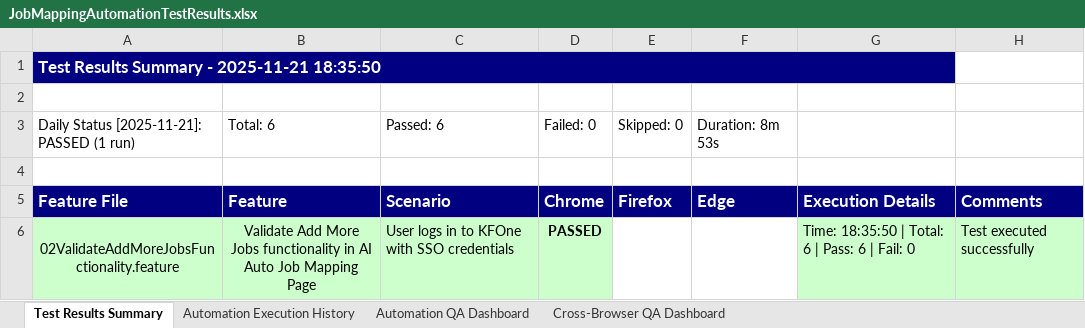
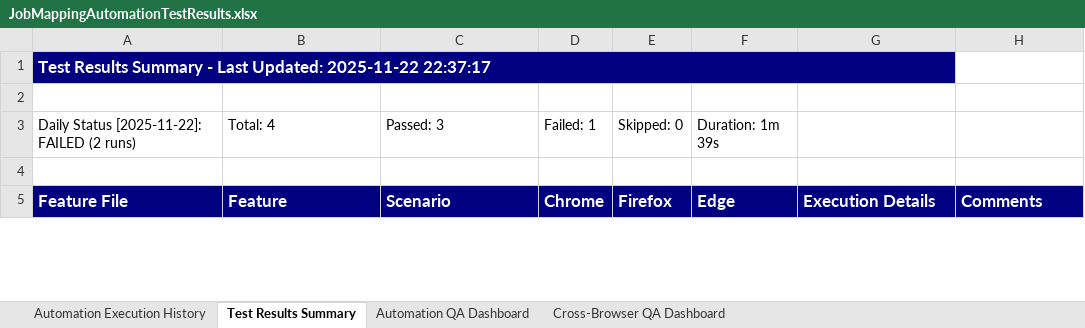
Before and after one commit to Naveen-moback-kf/JAM-e2e-automation, an Excel workbook: e2e-automation/ExcelReports/JobMappingAutomationTestResults.xlsx, sheet Test Results Summary, drawn as a sheet; only a part is shown; values as stored, in another font and other column widths than the file's, no borders; removed rows and columns are numbered as before the commit, all else as after; the diff covers the shown part only; the diff names each change by its address in the sheet, - before the commit and + after, or states it on an @@ line.

Commit message:
Update E2E test files and workflow configuration

```diff
--- a/e2e-automation/ExcelReports/JobMappingAutomationTestResults.xlsx (sheet Test Results Summary)
+++ b/e2e-automation/ExcelReports/JobMappingAutomationTestResults.xlsx (sheet Test Results Summary)
@@ sheet tab order changed: Automation Execution History | Test Results Summary | Automation QA Dashboard | Cross-Browser QA Dashboard @@
-A1: …Summary - 2025-11-21 18:35:50
+A1: …Summary - Last Updated: 2025-11-22 22:37:17
-A3: Daily Status [2025-11-21]: PASSED (1 run)
+A3: Daily Status [2025-11-22]: FAILED (2 runs)
-B3: Total: 6
+B3: Total: 4
-C3: Passed: 6
+C3: Passed: 3
-D3: Failed: 0
+D3: Failed: 1
-F3: Duration: 8m 53s
+F3: Duration: 1m 39s
-row 6: 02ValidateAddMoreJobsFunctionality.feature | Validate Add More Jobs functionality in AI Auto Job Mapping Page | User logs in to KFOne with SSO credentials | PASSED |  |  | Time: 18:35:50 | Total: 6 | Pass: 6 | Fail: 0 | Test executed successfully
```
Also changed, not shown: 1 added row, 2 removed rows, 5 edited cells and cell formats elsewhere in this sheet, sheet Automation Execution History, sheet Automation QA Dashboard, sheet Cross-Browser QA Dashboard, 6 other files.
